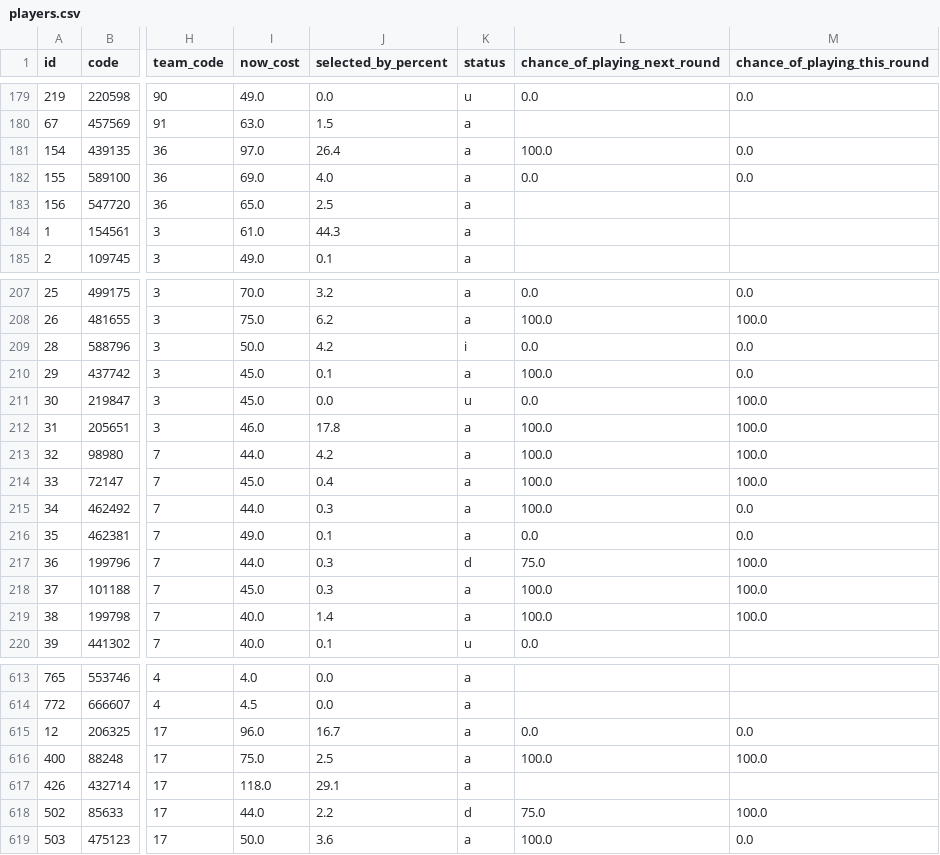
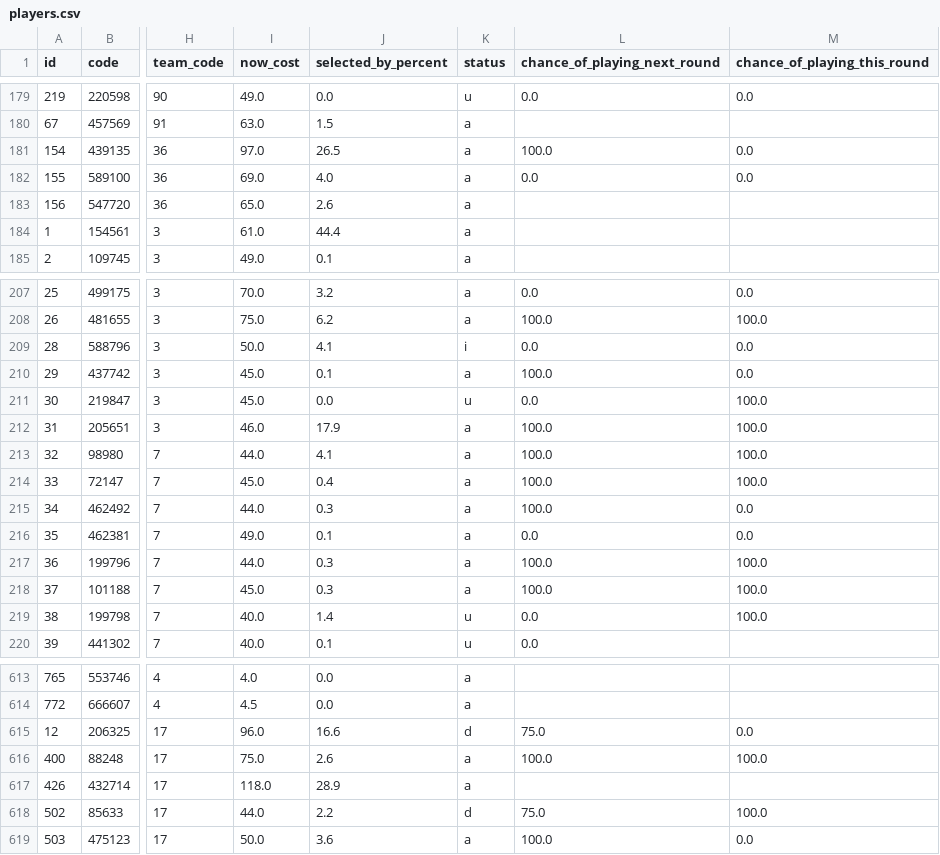
Before and after one commit to quocanhdayyy/footballmanager, a CSV file: data/players.csv, drawn as a sheet; only a part is shown, gaps mark what is left out; the diff covers the shown part only; the diff names each change by its address in the sheet, - before the commit and + after, or states it on an @@ line.

```diff
--- a/data/players.csv
+++ b/data/players.csv
-J181 (selected_by_percent): 26.4
+J181 (selected_by_percent): 26.5
-J183 (selected_by_percent): 2.5
+J183 (selected_by_percent): 2.6
-J184 (selected_by_percent): 44.3
+J184 (selected_by_percent): 44.4
-J209 (selected_by_percent): 4.2
+J209 (selected_by_percent): 4.1
-J212 (selected_by_percent): 17.8
+J212 (selected_by_percent): 17.9
-J213 (selected_by_percent): 4.2
+J213 (selected_by_percent): 4.1
-K217 (status): d
+K217 (status): a
-L217 (chance_of_playing_next_round): 75.0
+L217 (chance_of_playing_next_round): 100.0
-K219 (status): a
+K219 (status): u
-L219 (chance_of_playing_next_round): 100.0
+L219 (chance_of_playing_next_round): 0.0
-J615 (selected_by_percent): 16.7
+J615 (selected_by_percent): 16.6
-K615 (status): a
+K615 (status): d
-L615 (chance_of_playing_next_round): 0.0
+L615 (chance_of_playing_next_round): 75.0
-J616 (selected_by_percent): 2.5
+J616 (selected_by_percent): 2.6
-J617 (selected_by_percent): 29.1
+J617 (selected_by_percent): 28.9
```
Also changed, not shown: 42 edited cells elsewhere in this file, data/processed/squad_snapshot.csv.
